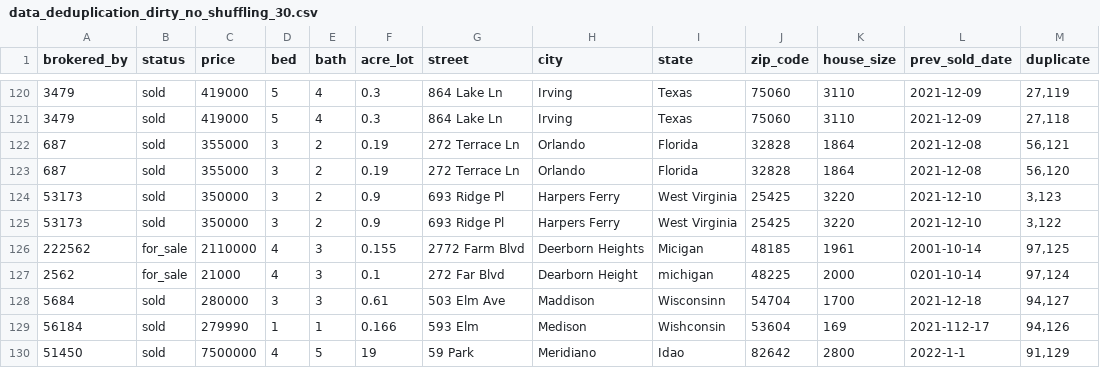
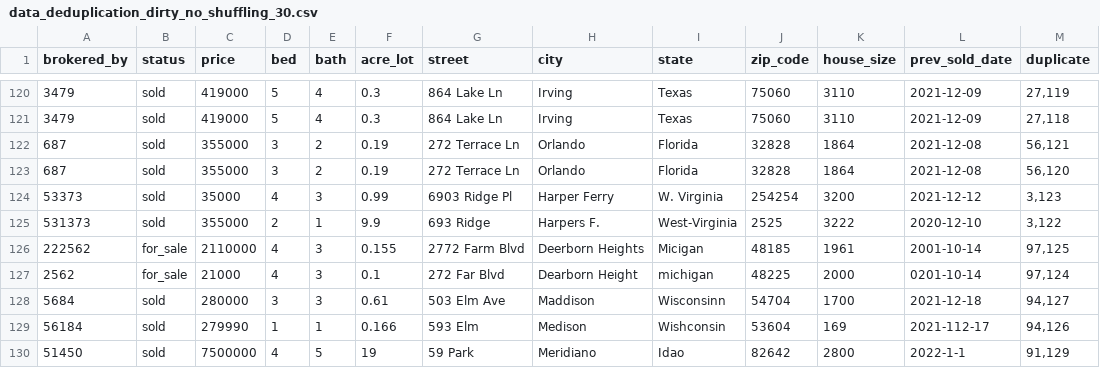
Before and after one commit to MattBlue00/polimi-thesis, a CSV file: datasets/dirty/data_deduplication/duplicates_dirty_no_shuffle/data_deduplication_dirty_no_shuffling_30.csv, drawn as a sheet; only a part is shown, gaps mark what is left out; removed rows and columns are numbered as before the commit, all else as after; the diff names each change by its address in the sheet, - before the commit and + after, or states it on an @@ line.

Commit message:
added more dirty datasets

```diff
--- a/datasets/dirty/data_deduplication/duplicates_dirty_no_shuffle/data_deduplication_dirty_no_shuffling_30.csv
+++ b/datasets/dirty/data_deduplication/duplicates_dirty_no_shuffle/data_deduplication_dirty_no_shuffling_30.csv
-row 124: 53173 | sold | 350000 | 3 | 2 | 0.9 | 693 Ridge Pl | Harpers Ferry | West Virginia | 25425 | 3220 | 2021-12-10 | 3,123
-row 125: 53173 | sold | 350000 | 3 | 2 | 0.9 | 693 Ridge Pl | Harpers Ferry | West Virginia | 25425 | 3220 | 2021-12-10 | 3,122
+row 124: 53373 | sold | 35000 | 4 | 3 | 0.99 | 6903 Ridge Pl | Harper Ferry | W. Virginia | 254254 | 3200 | 2021-12-12 | 3,123
+row 125: 531373 | sold | 355000 | 2 | 1 | 9.9 | 693 Ridge | Harpers F. | West-Virginia | 2525 | 3222 | 2020-12-10 | 3,122
```
Also changed, not shown: 1 other file.
